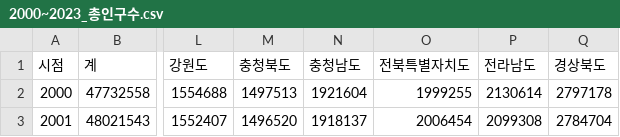
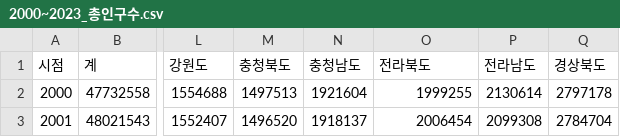
Before and after one commit to E-taek02/file, a CSV file: 2000~2023_총인구수.csv, drawn as a sheet; only a part is shown, gaps mark what is left out; the diff names each change by its address in the sheet, - before the commit and + after, or states it on an @@ line.

Commit message:
Update 2000~2023_총인구수.csv

```diff
--- a/2000~2023_총인구수.csv
+++ b/2000~2023_총인구수.csv
-O1: 전북특별자치도
+O1: 전라북도
```
